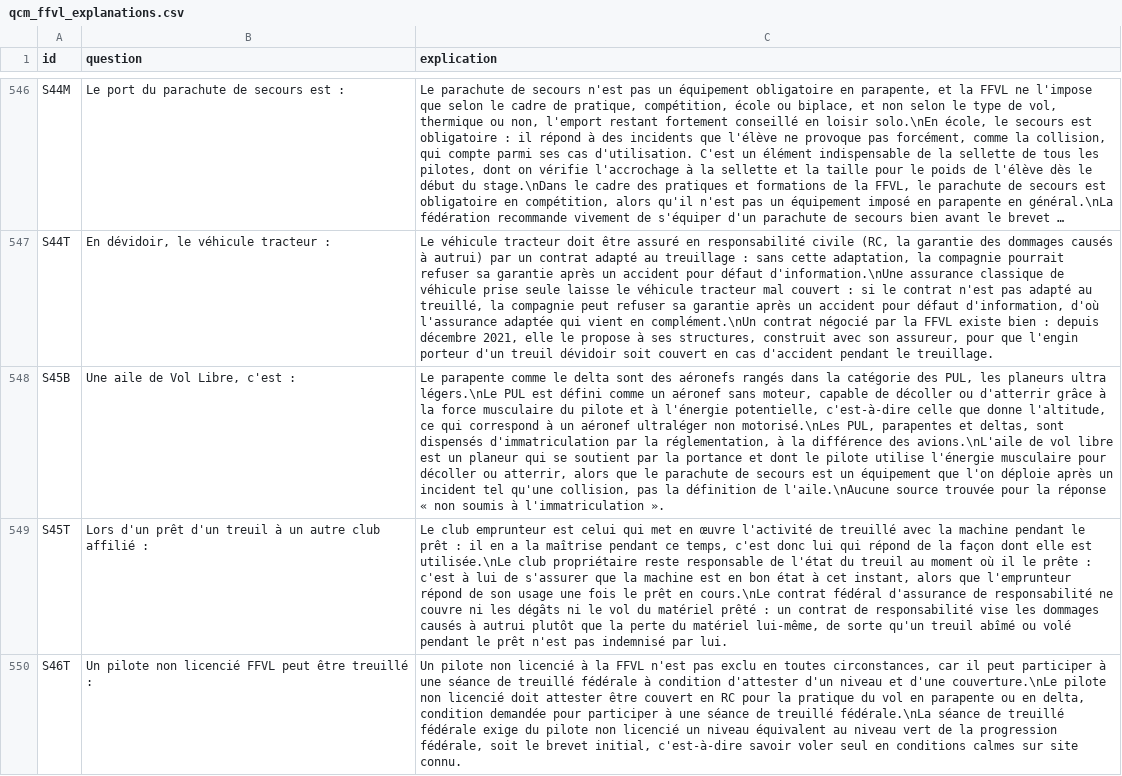
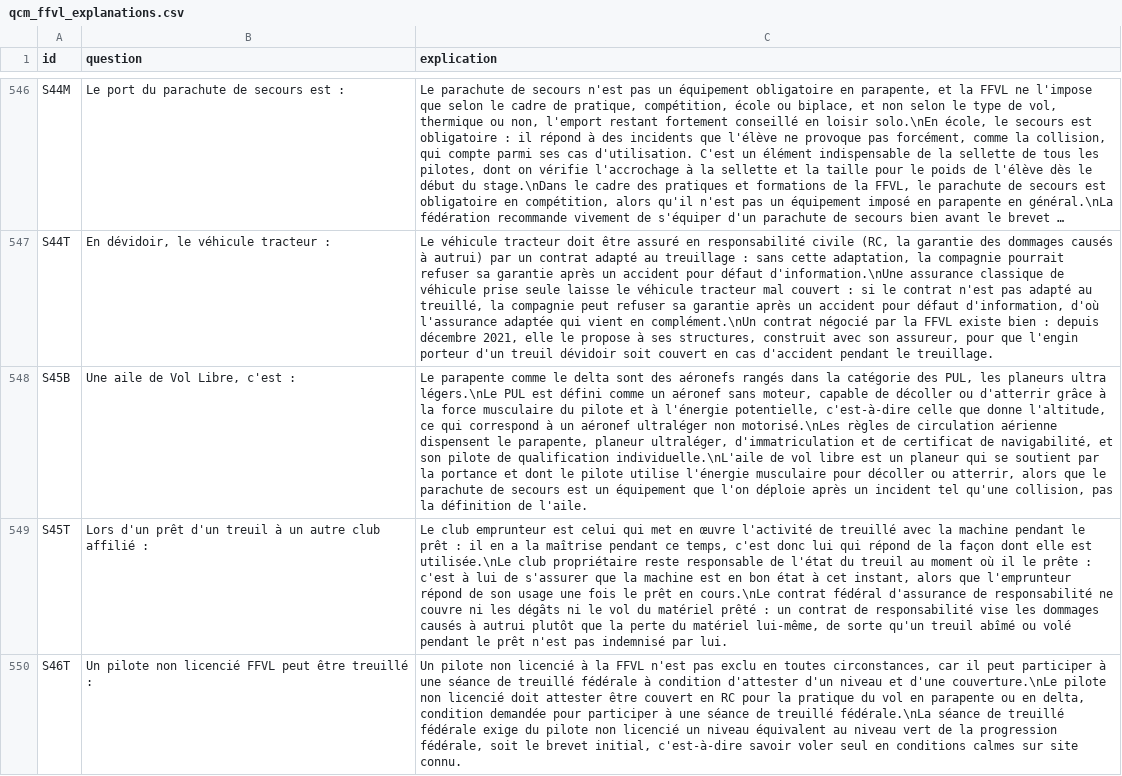
Before and after one commit to urbamax/AssistantParapente, a CSV file: js/data/qcm_ffvl_explanations.csv, drawn as a sheet; only a part is shown, gaps mark what is left out; long unchanged cells end in …; the diff covers the shown part only; the diff names each change by its address in the sheet, - before the commit and + after, or states it on an @@ line.

```diff
--- a/js/data/qcm_ffvl_explanations.csv
+++ b/js/data/qcm_ffvl_explanations.csv
-C548 (explication): …non motorisé.\nLes PUL, parapentes et deltas, sont dispensés d'immatriculation par la réglementation, à la différence des avions.\nL'aile de vol libre est un planeur qui se soutient par la portance et dont le pilote utilise l'énergie musculaire pour décoller ou atterrir, alors que le parachute de secours est un équipement que l'on déploie après un incident tel qu'une collision, pas la définition de l'aile.\nAucune source trouvée pour la réponse « non soumis à l'immatriculation ».
+C548 (explication): …non motorisé.\nLes règles de circulation aérienne dispensent le parapente, planeur ultraléger, d'immatriculation et de certificat de navigabilité, et son pilote de qualification individuelle.\nL'aile de vol libre est un planeur qui se soutient par la portance et dont le pilote utilise l'énergie musculaire pour décoller ou atterrir, alors que le parachute de secours est un équipement que l'on déploie après un incident tel qu'une collision, pas la définition de l'aile.
```
Also changed, not shown: 3 edited cells elsewhere in this file, 2 other files.
